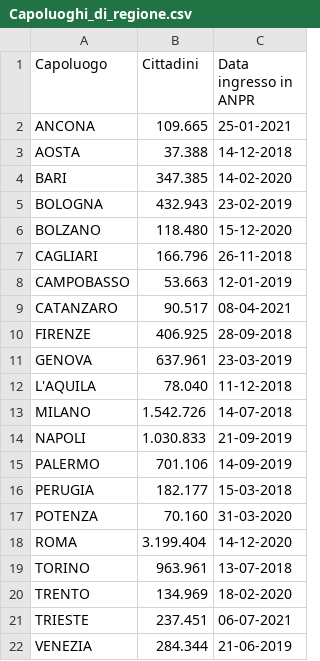
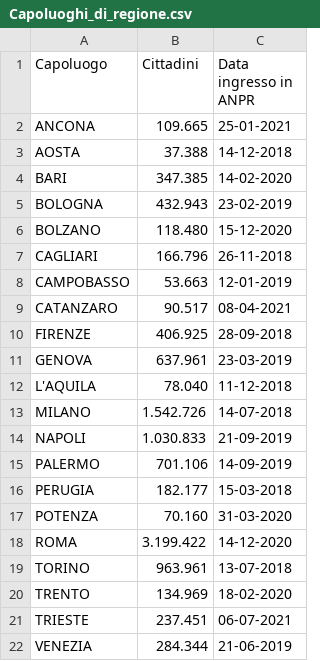
Before and after one commit to mfortini/opendata_backup, a CSV file: ANPR/AnprStatsWeb/Capoluoghi_di_regione.csv, drawn as a sheet.

Commit message:
AnprStatsWeb update

```diff
--- a/ANPR/AnprStatsWeb/Capoluoghi_di_regione.csv
+++ b/ANPR/AnprStatsWeb/Capoluoghi_di_regione.csv
@@ -17,3 +17,3 @@
 "POTENZA";"70.160";"31-03-2020"
-"ROMA";"3.199.404";"14-12-2020"
+"ROMA";"3.199.422";"14-12-2020"
 "TORINO";"963.961";"13-07-2018"
```
Also changed, not shown: ANPR/AnprStatsWeb/Distribuzione_per_regione.csv, ANPR/AnprStatsWeb/Report_nazionale.csv.
